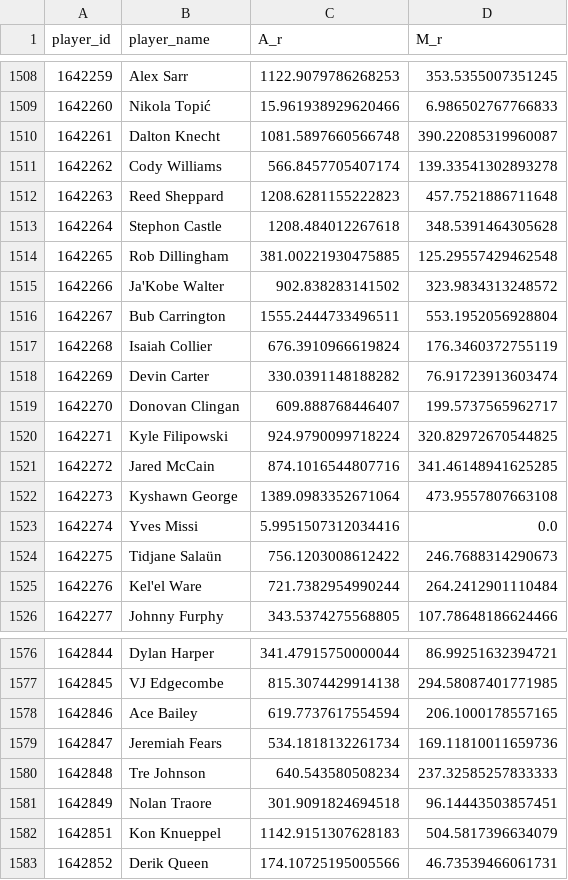
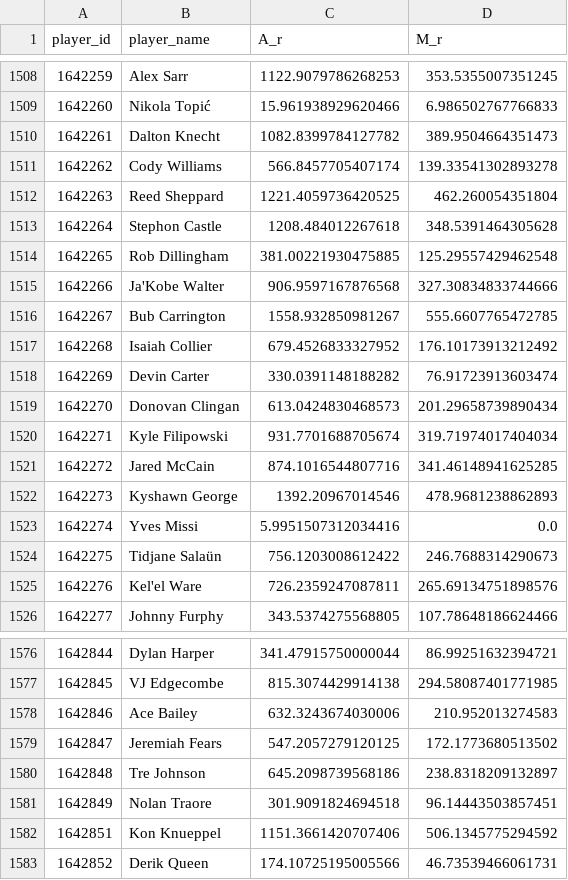
Before and after one commit to entropyisrude/nba-luck-adjustment, a CSV file: data/player_state.csv, drawn as a sheet; only a part is shown, gaps mark what is left out; the diff covers the shown part only.

```diff
--- a/data/player_state.csv
+++ b/data/player_state.csv
@@ -1509,18 +1509,18 @@ player_id,player_name,A_r,M_r
 1642260,Nikola Topić,15.961938929620466,6.986502767766833
-1642261,Dalton Knecht,1081.5897660566748,390.22085319960087
+1642261,Dalton Knecht,1082.8399784127782,389.9504664351473
 1642262,Cody Williams,566.8457705407174,139.33541302893278
-1642263,Reed Sheppard,1208.6281155222823,457.7521886711648
+1642263,Reed Sheppard,1221.4059736420525,462.260054351804
 1642264,Stephon Castle,1208.484012267618,348.5391464305628
 1642265,Rob Dillingham,381.00221930475885,125.29557429462548
-1642266,Ja'Kobe Walter,902.838283141502,323.9834313248572
-1642267,Bub Carrington,1555.2444733496511,553.1952056928804
-1642268,Isaiah Collier,676.3910966619824,176.3460372755119
+1642266,Ja'Kobe Walter,906.9597167876568,327.30834833744666
+1642267,Bub Carrington,1558.932850981267,555.6607765472785
+1642268,Isaiah Collier,679.4526833327952,176.10173913212492
 1642269,Devin Carter,330.0391148188282,76.91723913603474
-1642270,Donovan Clingan,609.888768446407,199.5737565962717
-1642271,Kyle Filipowski,924.9790099718224,320.82972670544825
+1642270,Donovan Clingan,613.0424830468573,201.29658739890434
+1642271,Kyle Filipowski,931.7701688705674,319.71974017404034
 1642272,Jared McCain,874.1016544807716,341.46148941625285
-1642273,Kyshawn George,1389.0983352671064,473.9557807663108
+1642273,Kyshawn George,1392.20967014546,478.9681238862893
 1642274,Yves Missi,5.9951507312034416,0.0
 1642275,Tidjane Salaün,756.1203008612422,246.7688314290673
-1642276,Kel'el Ware,721.7382954990244,264.2412901110484
+1642276,Kel'el Ware,726.2359247087811,265.69134751898576
 1642277,Johnny Furphy,343.5374275568805,107.78648186624466
@@ -1577,7 +1577,7 @@ player_id,player_name,A_r,M_r
 1642845,VJ Edgecombe,815.3074429914138,294.58087401771985
-1642846,Ace Bailey,619.7737617554594,206.1000178557165
-1642847,Jeremiah Fears,534.1818132261734,169.11810011659736
-1642848,Tre Johnson,640.543580508234,237.32585257833333
+1642846,Ace Bailey,632.3243674030006,210.952013274583
+1642847,Jeremiah Fears,547.2057279120125,172.1773680513502
+1642848,Tre Johnson,645.2098739568186,238.8318209132897
 1642849,Nolan Traore,301.9091824694518,96.14443503857451
-1642851,Kon Knueppel,1142.9151307628183,504.5817396634079
+1642851,Kon Knueppel,1151.3661420707406,506.1345775294592
 1642852,Derik Queen,174.10725195005566,46.73539466061731
```
Also changed, not shown: 161 edited cells elsewhere in this file, data/adjusted_games.csv, 10 other files.
